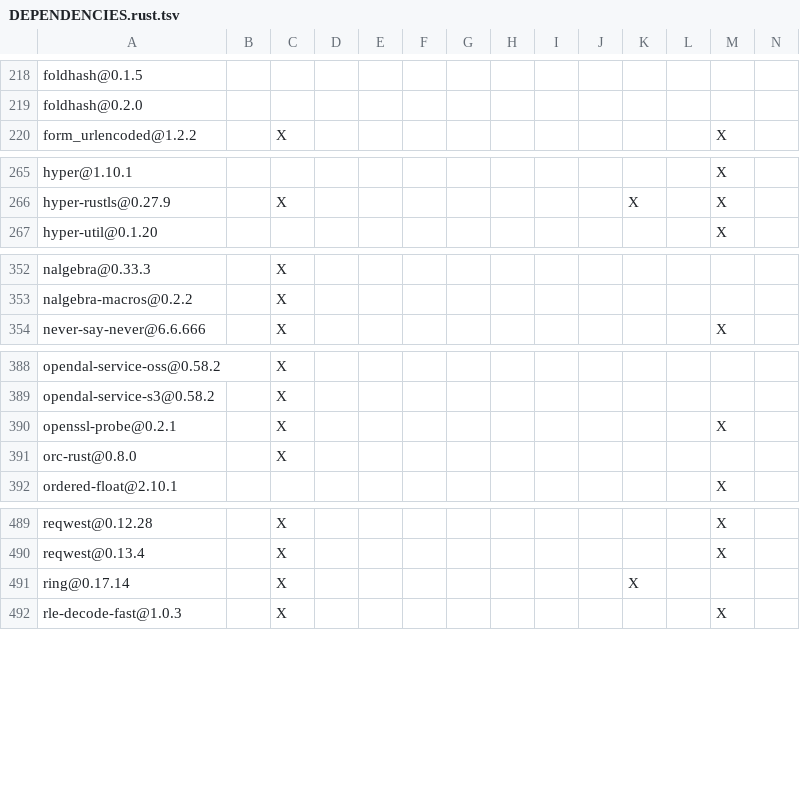
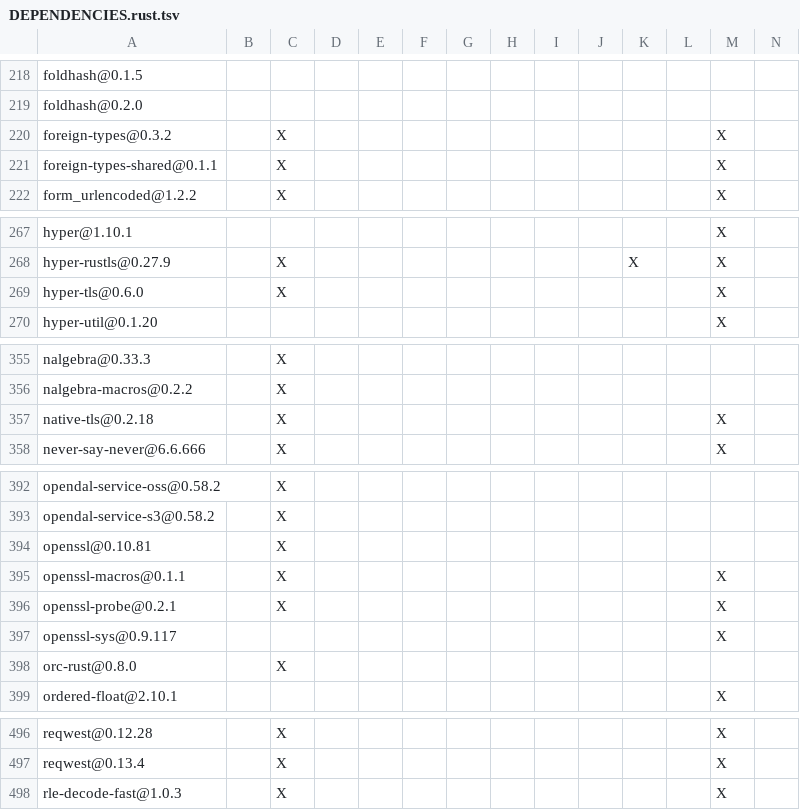
Before and after one commit to leaves12138/paimon-rust, a TSV file: DEPENDENCIES.rust.tsv, drawn as a sheet; only a part is shown, gaps mark what is left out; removed rows and columns are numbered as before the commit, all else as after; rows hold the shown columns only; the diff covers the shown part only; the diff names each change by its address in the sheet, - before the commit and + after, or states it on an @@ line.

```diff
--- a/DEPENDENCIES.rust.tsv
+++ b/DEPENDENCIES.rust.tsv
+row 220: foreign-types@0.3.2 |  | X |  |  |  |  |  |  |  |  |  | X
+row 221: foreign-types-shared@0.1.1 |  | X |  |  |  |  |  |  |  |  |  | X
+row 269: hyper-tls@0.6.0 |  | X |  |  |  |  |  |  |  |  |  | X
+row 357: native-tls@0.2.18 |  | X |  |  |  |  |  |  |  |  |  | X
+row 394: openssl@0.10.81 |  | X
+row 395: openssl-macros@0.1.1 |  | X |  |  |  |  |  |  |  |  |  | X
+row 397: openssl-sys@0.9.117 |  |  |  |  |  |  |  |  |  |  |  | X
-row 491: ring@0.17.14 |  | X |  |  |  |  |  |  |  | X
```
Also changed, not shown: 2 added rows elsewhere in this file, benchmarks/tpcds/DEPENDENCIES.rust.tsv, bindings/c/DEPENDENCIES.rust.tsv, 10 other files.
